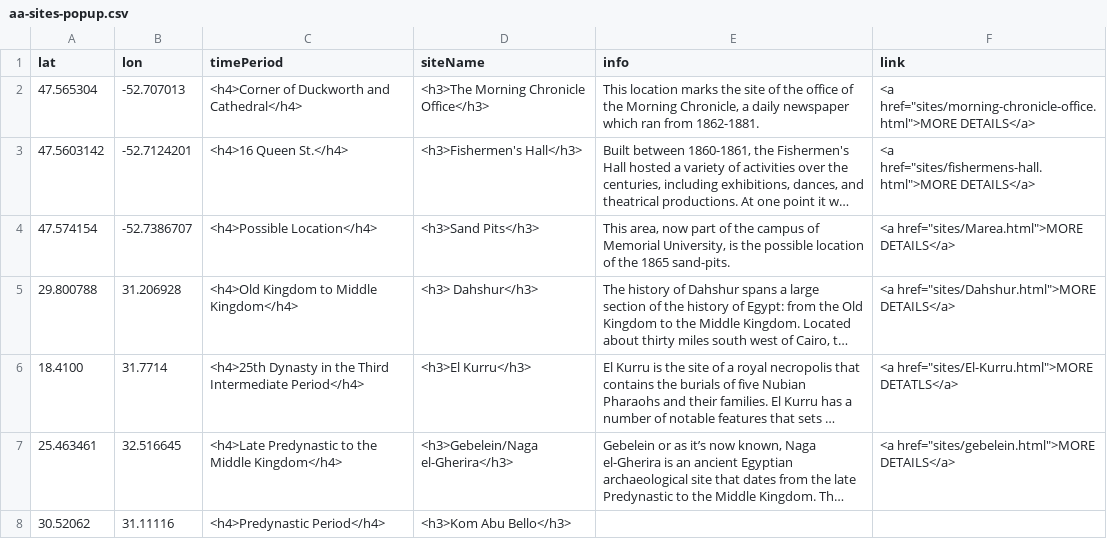
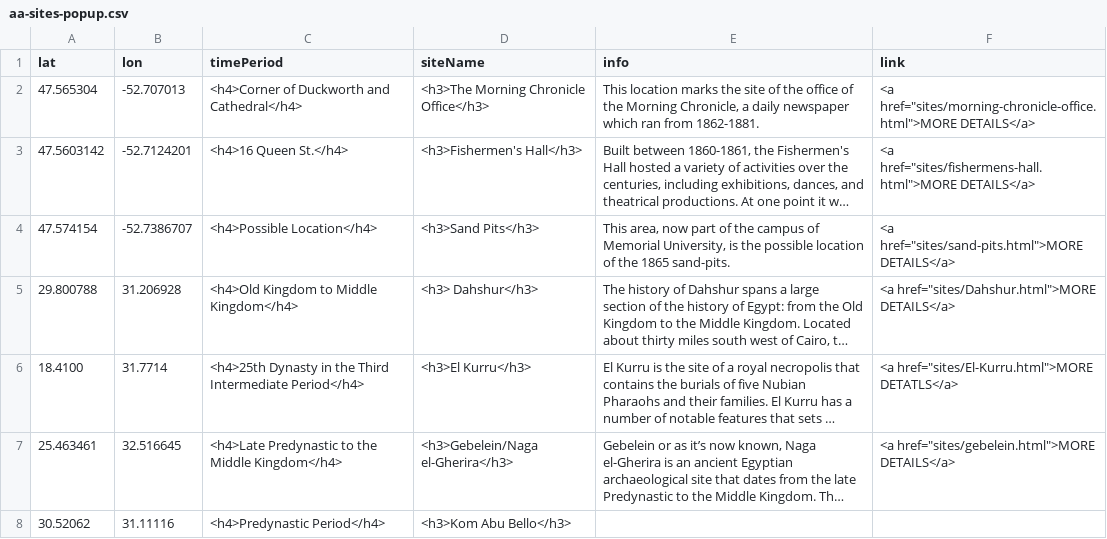
Before and after one commit to smol023/FNMI, a CSV file: sites/aa-sites-popup.csv, drawn as a sheet; long unchanged cells end in …; the diff names each change by its address in the sheet, - before the commit and + after, or states it on an @@ line.

Commit message:
Update aa-sites-popup.csv

```diff
--- a/sites/aa-sites-popup.csv
+++ b/sites/aa-sites-popup.csv
-F4 (link): <a href="sites/Marea.html">MORE DETAILS</a>
+F4 (link): <a href="sites/sand-pits.html">MORE DETAILS</a>
```
